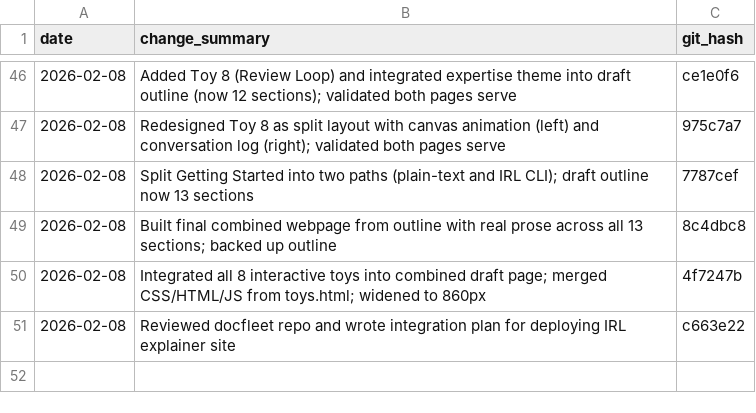
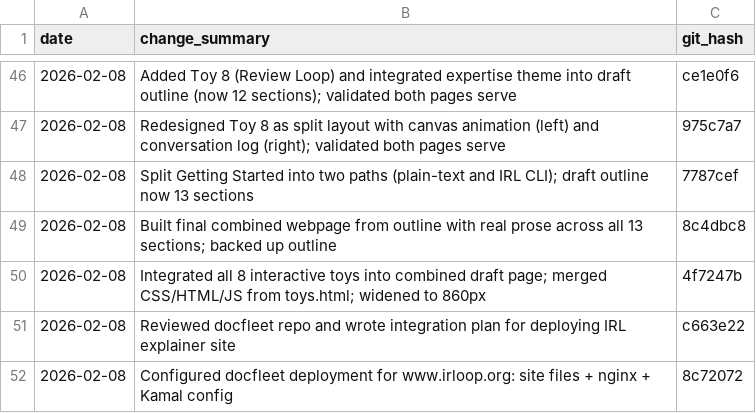
Before and after one commit to drpedapati/irl-template, a CSV file: plans/main-plan-log.csv, drawn as a sheet; only a part is shown, gaps mark what is left out; the diff names each change by its address in the sheet, - before the commit and + after, or states it on an @@ line.

```diff
--- a/plans/main-plan-log.csv
+++ b/plans/main-plan-log.csv
+row 52: 2026-02-08 | Configured docfleet deployment for www.irloop.org: site files + nginx + Kamal config | 8c72072
```
Also changed, not shown: 1 other file.
